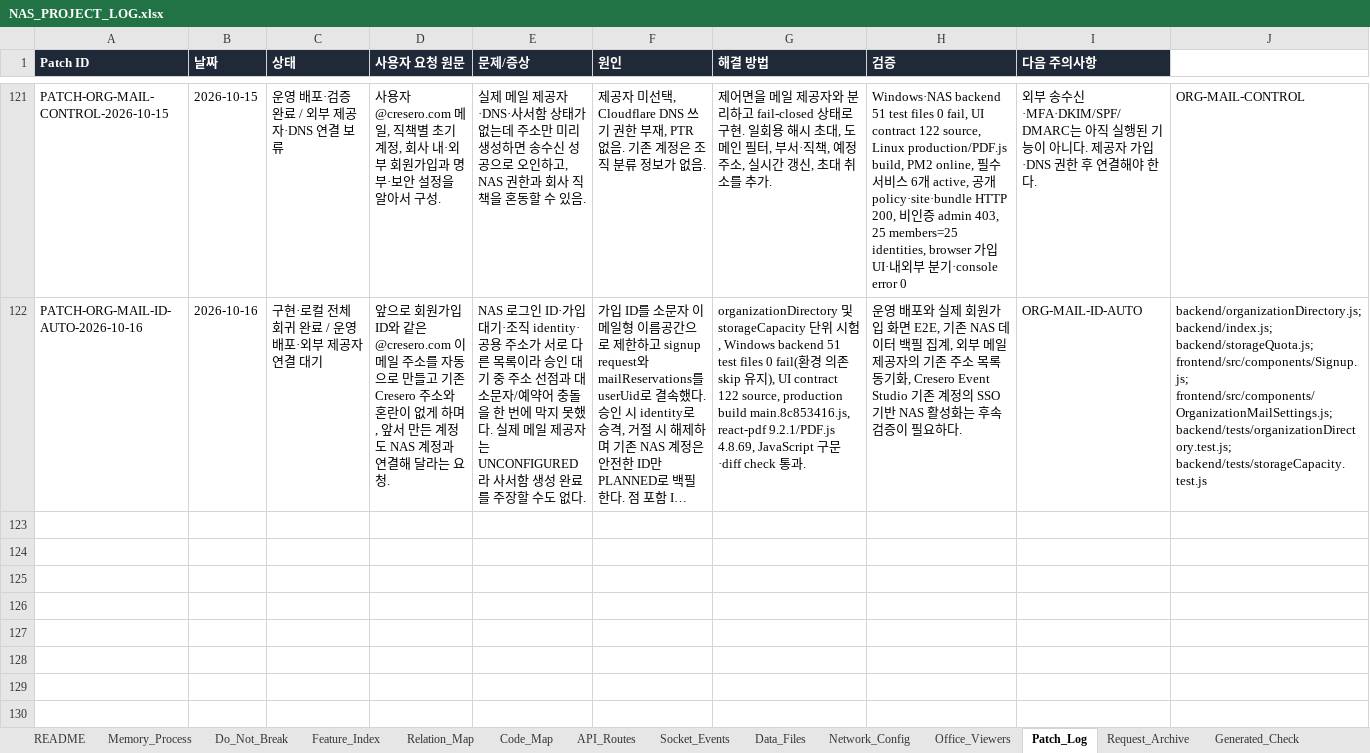
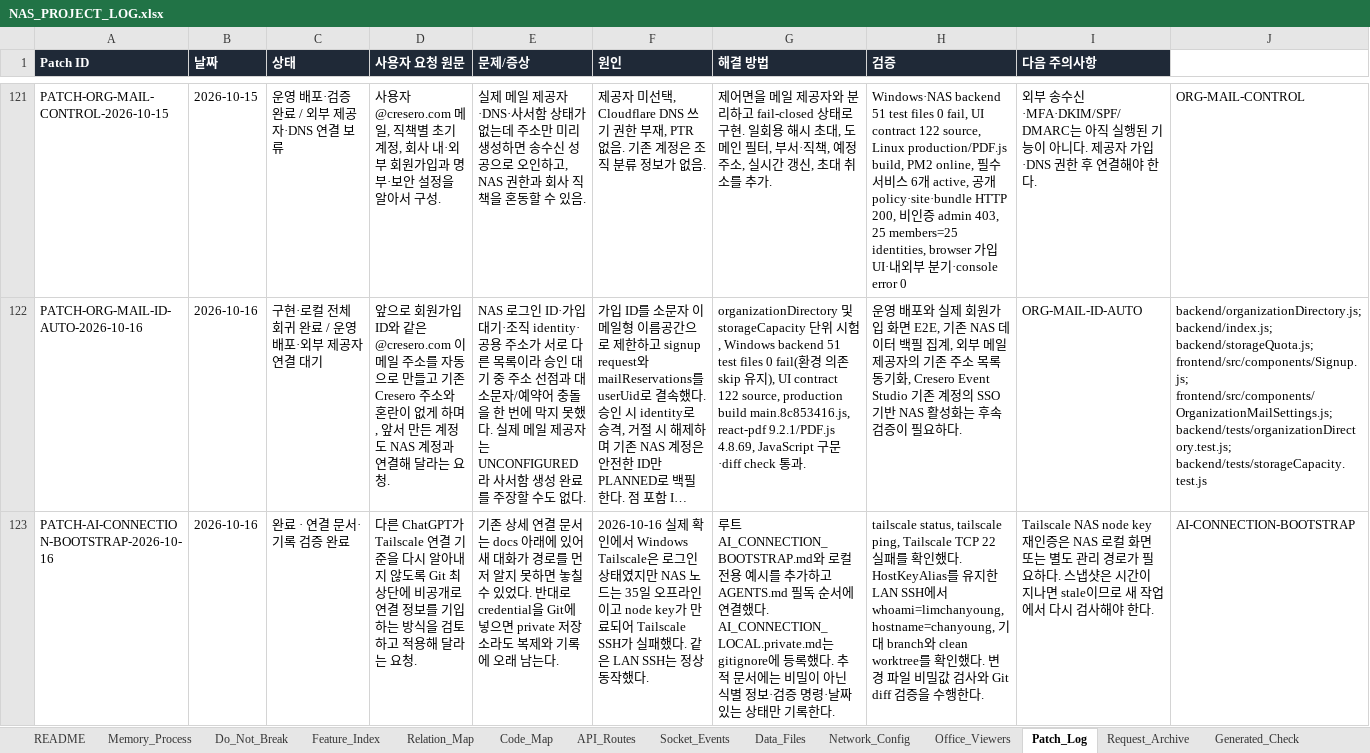
Before and after one commit to CLim020924/NAS_dev, an Excel workbook: docs/NAS_PROJECT_LOG.xlsx, sheet Patch_Log, drawn as a sheet; only a part is shown, gaps mark what is left out; long unchanged cells end in …; values as stored, in another font and other column widths than the file's, no borders; rows hold the shown columns only; the diff names each change by its address in the sheet, - before the commit and + after, or states it on an @@ line.

Commit message:
docs: add root NAS connection bootstrap

```diff
--- a/docs/NAS_PROJECT_LOG.xlsx (sheet Patch_Log)
+++ b/docs/NAS_PROJECT_LOG.xlsx (sheet Patch_Log)
+row 123: PATCH-AI-CONNECTION-BOOTSTRAP-2026-10-16 | 2026-10-16 | 완료 · 연결 문서·기록 검증 완료 | 다른 ChatGPT가 Tailscale 연결 기준을 다시 알아내지 않도록 Git 최상단에 비공개로 연결 정보를 기입하는 방식을 검토하고 적용해 달라는 요청. | 기존 상세 연결 문서는 docs 아래에 있어 새 대화가 경로를 먼저 알지 못하면 놓칠 수 있었다. 반대로 credential을 Git에 넣으면 private 저장소라도 복제와 기록에 오래 남는다. | 2026-10-16 실제 확인에서 Windows Tailscale은 로그인 상태였지만 NAS 노드는 35일 오프라인이고 node key가 만료되어 Tailscale SSH가 실패했다. 같은 LAN SSH는 정상 동작했다. | 루트 AI_CONNECTION_BOOTSTRAP.md와 로컬 전용 예시를 추가하고 AGENTS.md 필독 순서에 연결했다. AI_CONNECTION_LOCAL.private.md는 gitignore에 등록했다. 추적 문서에는 비밀이 아닌 식별 정보·검증 명령·날짜 있는 상태만 기록한다. | tailscale status, tailscale ping, Tailscale TCP 22 실패를 확인했다. HostKeyAlias를 유지한 LAN SSH에서 whoami=limchanyoung, hostname=chanyoung, 기대 branch와 clean worktree를 확인했다. 변경 파일 비밀값 검사와 Git diff 검증을 수행한다. | Tailscale NAS node key 재인증은 NAS 로컬 화면 또는 별도 관리 경로가 필요하다. 스냅샷은 시간이 지나면 stale이므로 새 작업에서 다시 검사해야 한다. | AI-CONNECTION-BOOTSTRAP
```
Also changed, not shown: sheet Feature_Index, sheet Network_Config, sheet Relation_Map, sheet Do_Not_Break, sheet Request_Archive, 5 other files.
